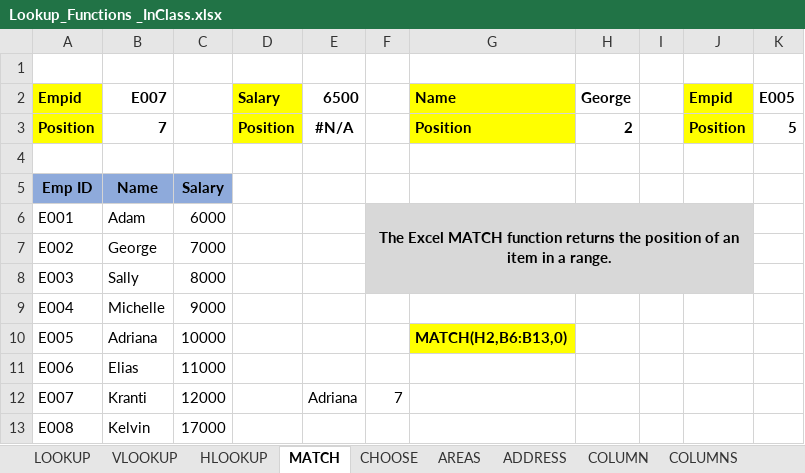
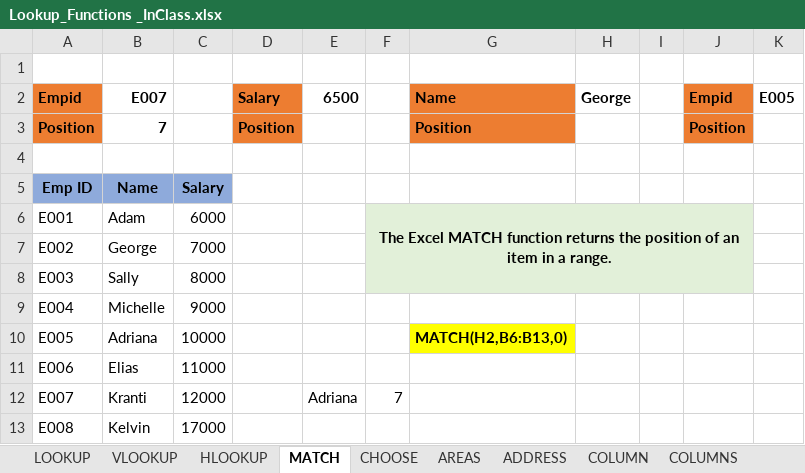
Before and after one commit to MikkoDT/MexEE402_ExcelExcercises, an Excel workbook: Lookup_Functions/Lookup_Functions _InClass.xlsx, sheet MATCH, drawn as a sheet; values as stored, in another font and other column widths than the file's, no borders; the diff names each change by its address in the sheet, - before the commit and + after, or states it on an @@ line.

Commit message:
Update Lookup_Functions _InClass.xlsx

```diff
--- a/Lookup_Functions/Lookup_Functions _InClass.xlsx (sheet MATCH)
+++ b/Lookup_Functions/Lookup_Functions _InClass.xlsx (sheet MATCH)
-A2:A3 fill: #FFFF00
+A2:A3 fill: #ED7D31
-D2:D3 fill: #FFFF00
+D2:D3 fill: #ED7D31
-G2:G3 fill: #FFFF00
+G2:G3 fill: #ED7D31
-J2:J3 fill: #FFFF00
+J2:J3 fill: #ED7D31
-E3: #N/A
+E3: (empty)
-H3: 2
+H3: (empty)
-K3: 5
+K3: (empty)
-G6:J6 fill: none
+G6:J6 fill: #E2F0D9
-F7:J8 fill: none
+F7:J8 fill: #E2F0D9
```
